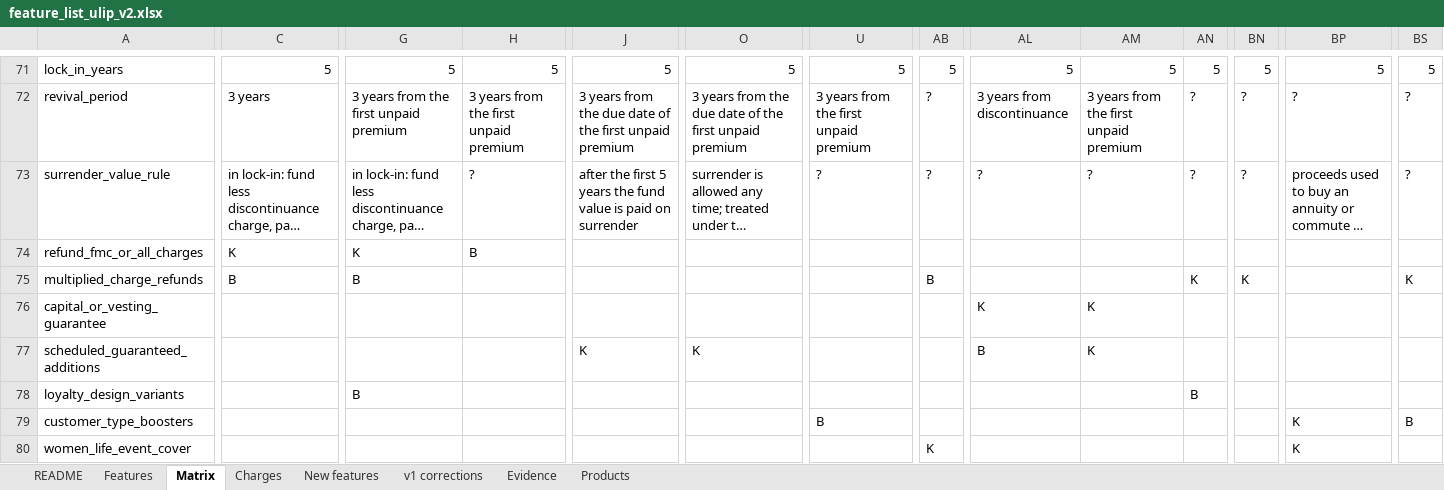
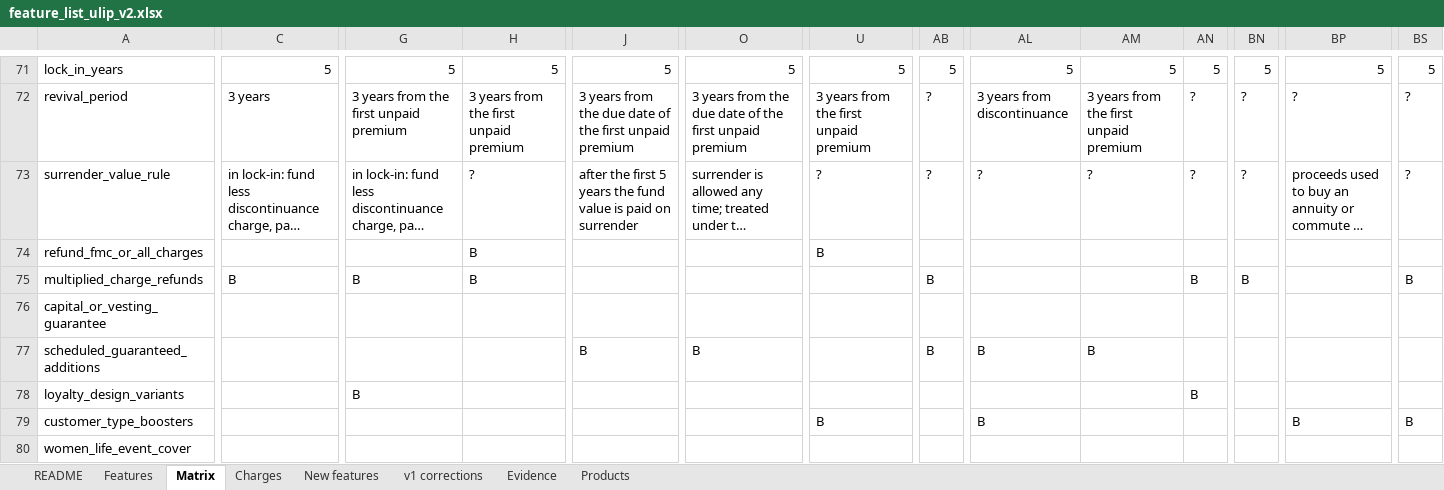
Before and after one commit to ahen-can/li-product-docs, an Excel workbook: analysis/feature_list_ulip_v2.xlsx, sheet Matrix, drawn as a sheet; only a part is shown, gaps mark what is left out; long unchanged cells end in …; values as stored, in another font and other column widths than the file's, no cell formats; the diff covers the shown part only; the diff names each change by its address in the sheet, - before the commit and + after, or states it on an @@ line.

```diff
--- a/analysis/feature_list_ulip_v2.xlsx (sheet Matrix)
+++ b/analysis/feature_list_ulip_v2.xlsx (sheet Matrix)
-C74: K
+C74: (empty)
-G74: K
+G74: (empty)
-U74: (empty)
+U74: B
-H75: (empty)
+H75: B
-AN75: K
+AN75: B
-BN75: K
+BN75: B
-BS75: K
+BS75: B
-AL76: K
+AL76: (empty)
-AM76: K
+AM76: (empty)
-J77: K
+J77: B
-O77: K
+O77: B
-AB77: (empty)
+AB77: B
-AM77: K
+AM77: B
-AL79: (empty)
+AL79: B
-BP79: K
+BP79: B
-AB80: K
+AB80: (empty)
-BP80: K
+BP80: (empty)
```
Also changed, not shown: 175 edited cells elsewhere in this sheet, sheet Evidence, sheet New features, sheet Products, sheet Features, sheet README, cell formats, deliverables/05_feature_list_ulip_v2.xlsx, 6 other files.
